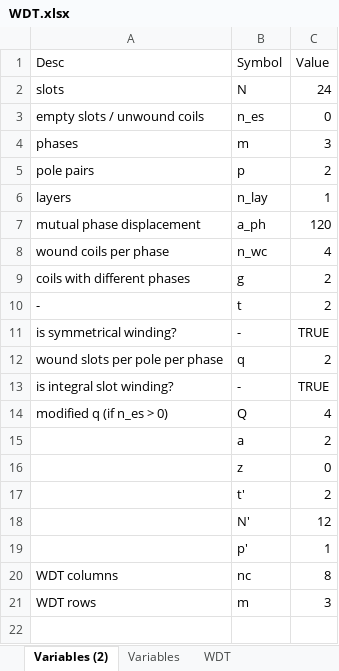
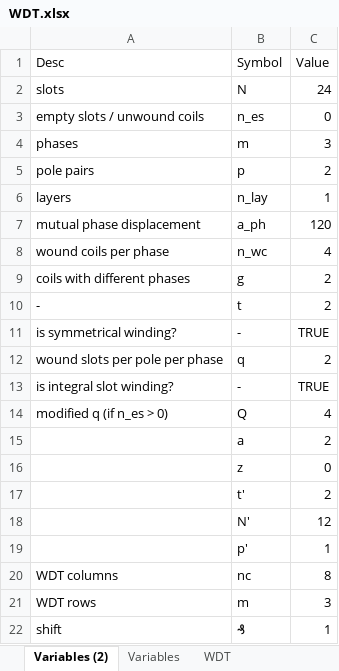
Before and after one commit to MichaelThamm/masters-thesis, an Excel workbook: SupportingDocs/Calculators/WDT.xlsx, sheet Variables (2), drawn as a sheet; values as stored, in another font and other column widths than the file's, no borders; the diff names each change by its address in the sheet, - before the commit and + after, or states it on an @@ line.

```diff
--- a/SupportingDocs/Calculators/WDT.xlsx (sheet Variables (2))
+++ b/SupportingDocs/Calculators/WDT.xlsx (sheet Variables (2))
+row 22: shift | ₰ | 1
```
Also changed, not shown: sheet WDT, 3 other files.
